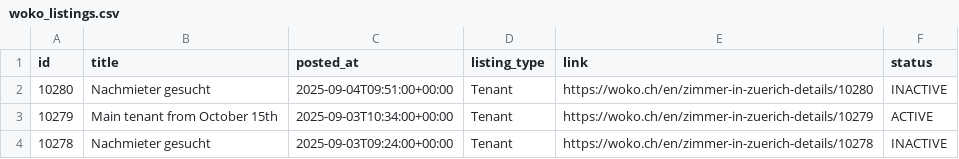
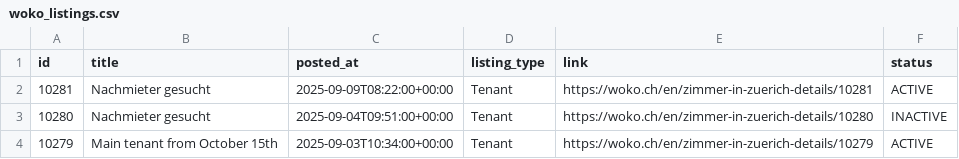
Before and after one commit to kvadityasrivatsa/woko-scraper, a CSV file: data/woko_listings.csv, drawn as a sheet; only a part is shown; the shorter side is filled out with more unchanged rows.

```diff
--- a/data/woko_listings.csv
+++ b/data/woko_listings.csv
@@ -1,2 +1,3 @@
 id,title,posted_at,listing_type,link,status
+10281,Nachmieter gesucht,2025-09-09T08:22:00+00:00,Tenant,https://woko.ch/en/zimmer-in-zuerich-details/10281,ACTIVE
 10280,Nachmieter gesucht,2025-09-04T09:51:00+00:00,Tenant,https://woko.ch/en/zimmer-in-zuerich-details/10280,INACTIVE
```
